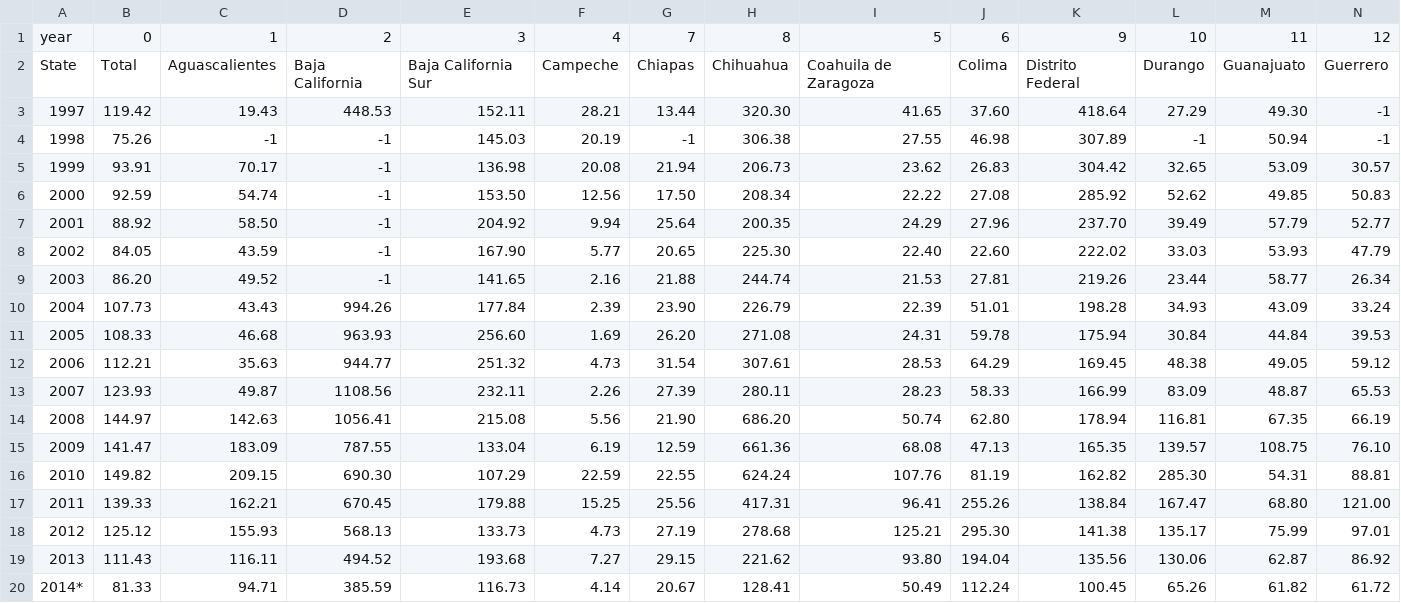
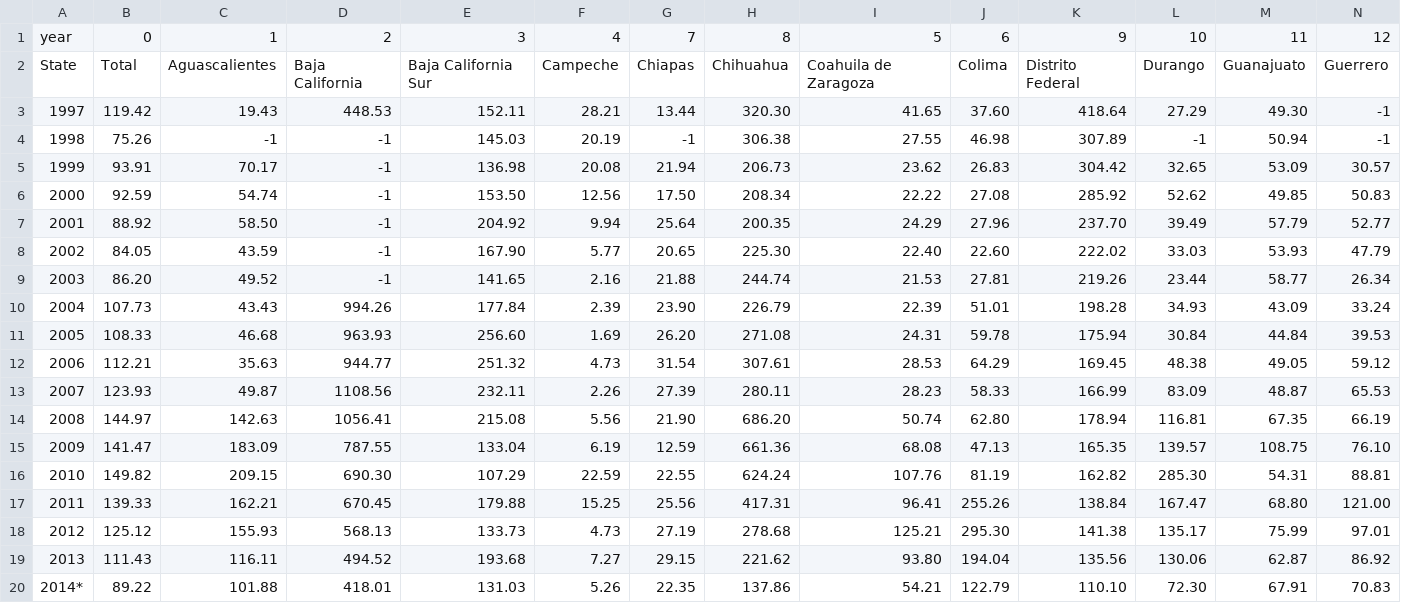
Before and after one commit to elneto/crimemx, a CSV file: csv/car-no-violence-rate.csv, drawn as a sheet; only a part is shown; removed rows and columns are numbered as before the commit, all else as after; rows hold the shown columns only; the diff names each change by its address in the sheet, - before the commit and + after, or states it on an @@ line.

```diff
--- a/csv/car-no-violence-rate.csv
+++ b/csv/car-no-violence-rate.csv
-row 20: 2014* | 81.33 | 94.71 | 385.59 | 116.73 | 4.14 | 20.67 | 128.41 | 50.49 | 112.24 | 100.45 | 65.26 | 61.82 | 61.72
+row 20: 2014* | 89.22 | 101.88 | 418.01 | 131.03 | 5.26 | 22.35 | 137.86 | 54.21 | 122.79 | 110.10 | 72.30 | 67.91 | 70.83
```
Also changed, not shown: csv/car-no-violence-total.csv, csv/car-violence-rate.csv, 49 other files.
